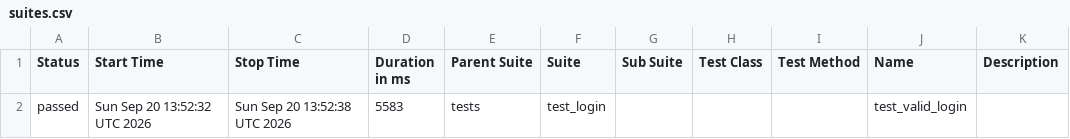
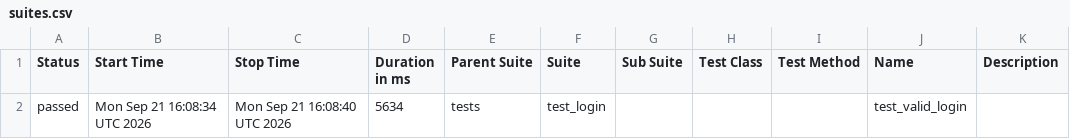
Before and after one commit to abhikatta449-prog/poconplaywrightpython, a CSV file: data/suites.csv, drawn as a sheet.

```diff
--- a/data/suites.csv
+++ b/data/suites.csv
@@ -1,2 +1,2 @@
 "Status","Start Time","Stop Time","Duration in ms","Parent Suite","Suite","Sub Suite","Test Class","Test Method","Name","Description"
-"passed","Sun Sep 20 13:52:32 UTC 2026","Sun Sep 20 13:52:38 UTC 2026","5583","tests","test_login","","","","test_valid_login",""
+"passed","Mon Sep 21 16:08:34 UTC 2026","Mon Sep 21 16:08:40 UTC 2026","5634","tests","test_login","","","","test_valid_login",""
```
Also changed, not shown: 16 other files.
